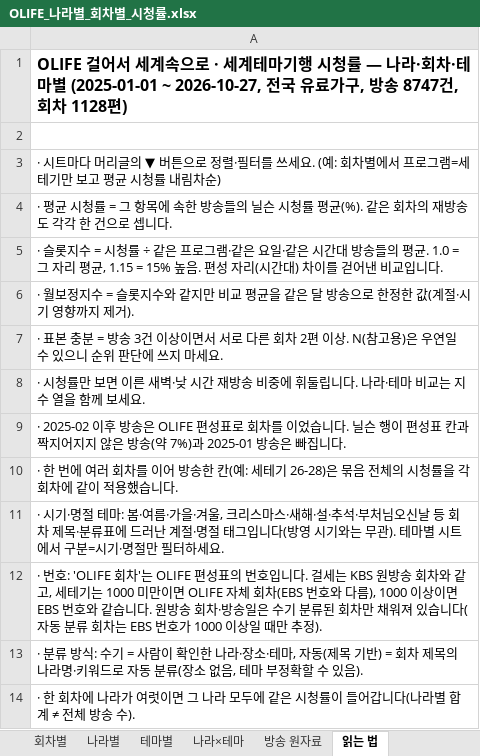
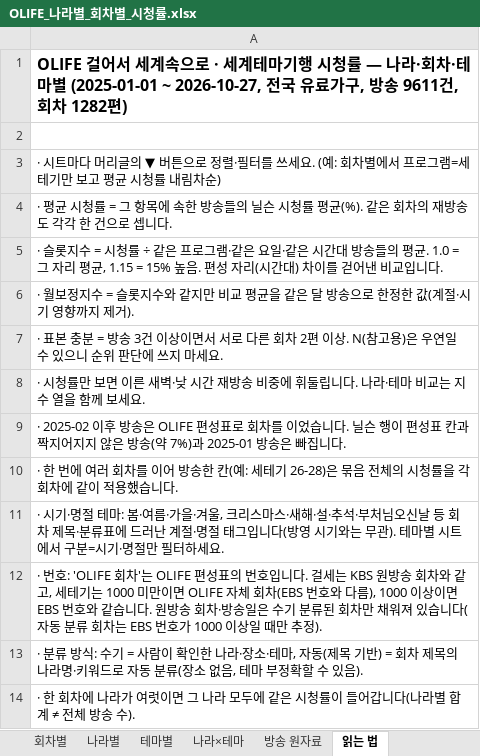
Before and after one commit to christine1150/kt-ena-programming-agent, an Excel workbook: docs/olife-geo/OLIFE_나라별_회차별_시청률.xlsx, sheet 읽는 법, drawn as a sheet; values as stored, in another font and other column widths than the file's, no borders; the diff names each change by its address in the sheet, - before the commit and + after, or states it on an @@ line.

```diff
--- a/docs/olife-geo/OLIFE_나라별_회차별_시청률.xlsx (sheet 읽는 법)
+++ b/docs/olife-geo/OLIFE_나라별_회차별_시청률.xlsx (sheet 읽는 법)
-A1: …, 방송 8747건, 회차 1128편)
+A1: …, 방송 9611건, 회차 1282편)
```
Also changed, not shown: sheet 방송 원자료, sheet 회차별, sheet 나라별, sheet 나라×테마, sheet 테마별, docs/olife-geo/장소_질문_전체.xlsx, 11 other files.
